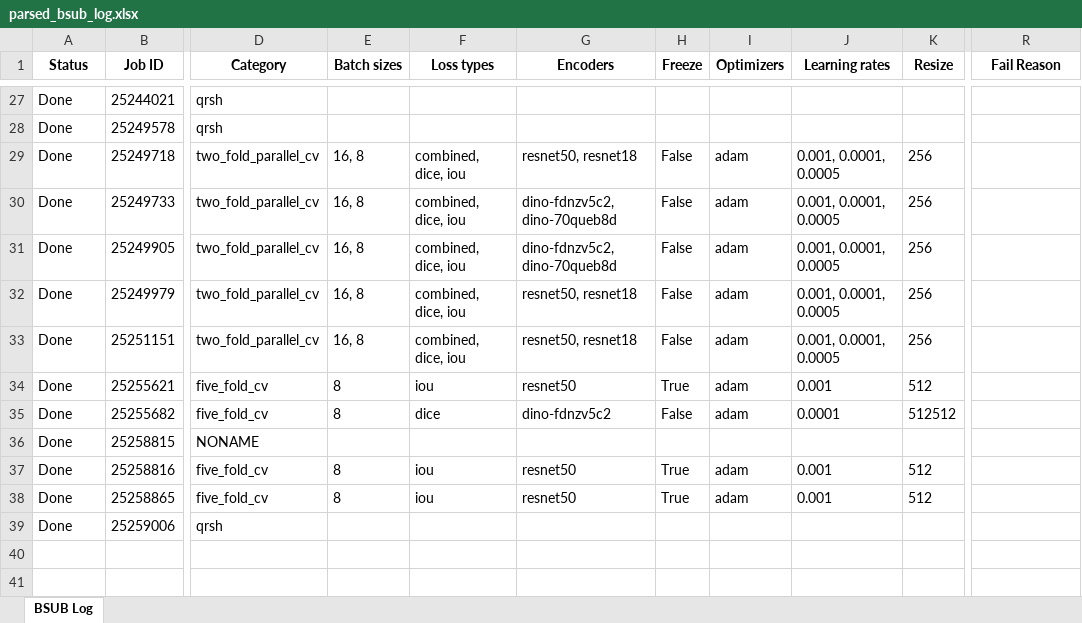
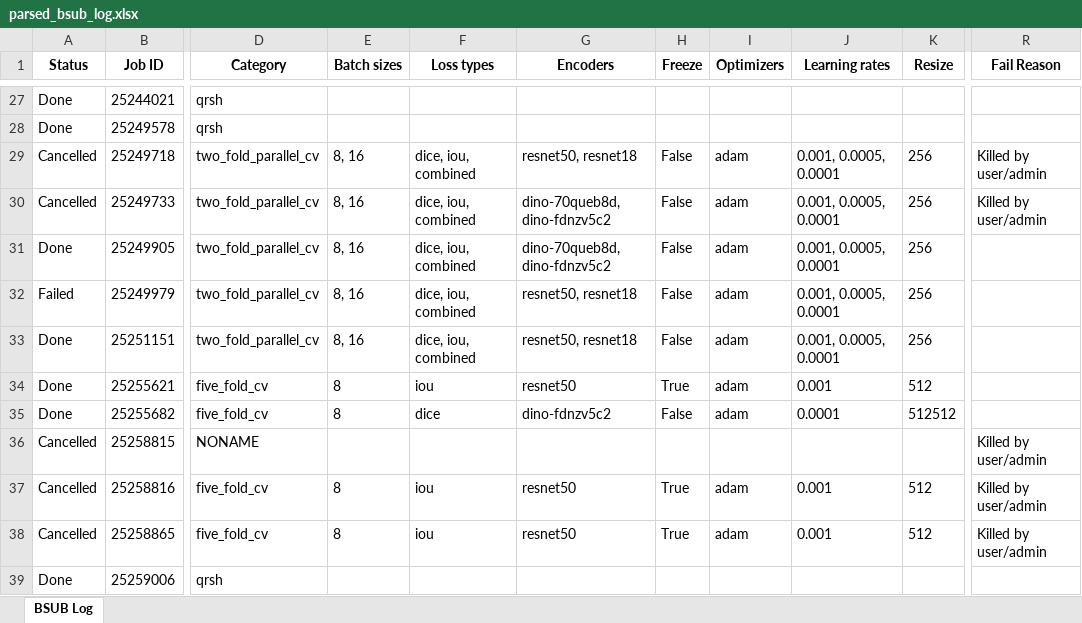
Before and after one commit to Alfred-Aqraou/nk-cell-segmentation, an Excel workbook: parsed_bsub_log.xlsx, sheet BSUB Log, drawn as a sheet; only a part is shown, gaps mark what is left out; values as stored, in another font and other column widths than the file's, no borders; the diff covers the shown part only; the diff names each change by its address in the sheet, - before the commit and + after, or states it on an @@ line.

Commit message:
Fixed job status

```diff
--- a/parsed_bsub_log.xlsx (sheet BSUB Log)
+++ b/parsed_bsub_log.xlsx (sheet BSUB Log)
-A29:A30 (Status): Done
+A29:A30 (Status): Cancelled
-E29:E33 (Batch sizes): 16, 8
+E29:E33 (Batch sizes): 8, 16
-F29:F33 (Loss types): combined, dice, iou
+F29:F33 (Loss types): dice, iou, combined
-J29:J33 (Learning rates): 0.001, 0.0001, 0.0005
+J29:J33 (Learning rates): 0.001, 0.0005, 0.0001
-R29:R30 (Fail Reason): (empty)
+R29:R30 (Fail Reason): Killed by user/admin
-G30:G31 (Encoders): dino-fdnzv5c2, dino-70queb8d
+G30:G31 (Encoders): dino-70queb8d, dino-fdnzv5c2
-A32 (Status): Done
+A32 (Status): Failed
-A36:A38 (Status): Done
+A36:A38 (Status): Cancelled
-R36:R38 (Fail Reason): (empty)
+R36:R38 (Fail Reason): Killed by user/admin
```
Also changed, not shown: 77 edited cells elsewhere in this sheet, 1 other file.
